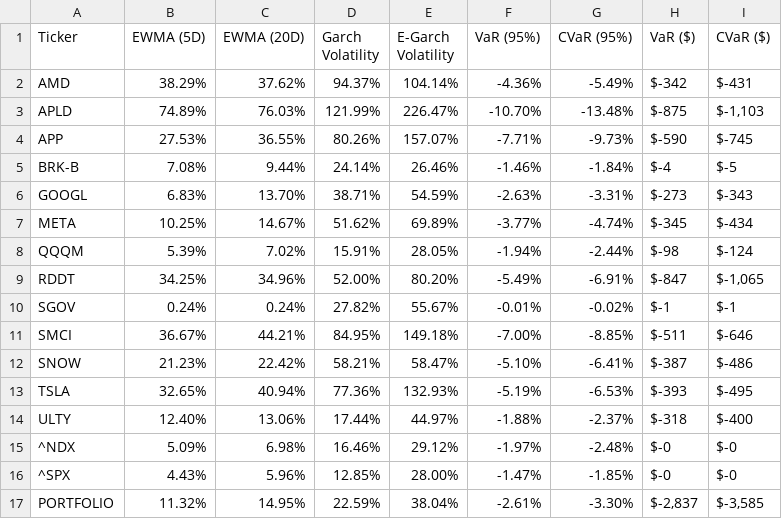
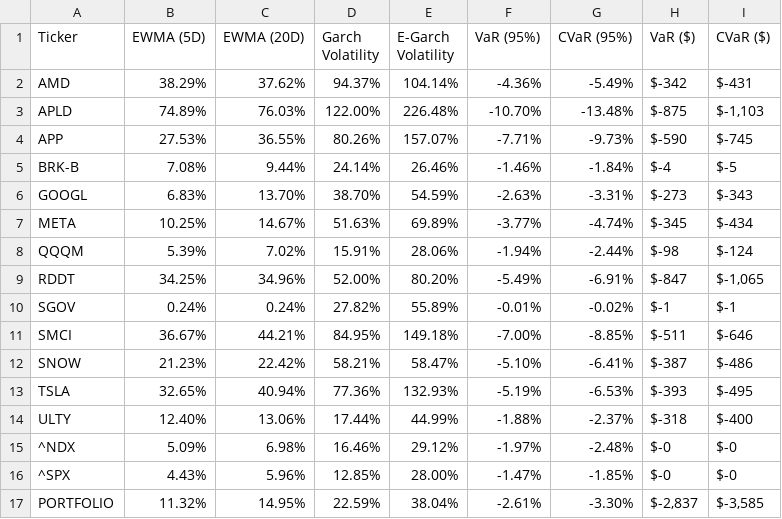
Before and after one commit to avo427/daisy_risk_engine, a CSV file: data/forecast_metrics.csv, drawn as a sheet.

```diff
--- a/data/forecast_metrics.csv
+++ b/data/forecast_metrics.csv
@@ -2,10 +2,10 @@ Ticker,EWMA (5D),EWMA (20D),Garch Volatility,E-Garch Volatility,VaR (95%),CVaR (
 AMD,38.29%,37.62%,94.37%,104.14%,-4.36%,-5.49%,$-342,$-431
-APLD,74.89%,76.03%,121.99%,226.47%,-10.70%,-13.48%,$-875,"$-1,103"
+APLD,74.89%,76.03%,122.00%,226.48%,-10.70%,-13.48%,$-875,"$-1,103"
 APP,27.53%,36.55%,80.26%,157.07%,-7.71%,-9.73%,$-590,$-745
 BRK-B,7.08%,9.44%,24.14%,26.46%,-1.46%,-1.84%,$-4,$-5
-GOOGL,6.83%,13.70%,38.71%,54.59%,-2.63%,-3.31%,$-273,$-343
-META,10.25%,14.67%,51.62%,69.89%,-3.77%,-4.74%,$-345,$-434
-QQQM,5.39%,7.02%,15.91%,28.05%,-1.94%,-2.44%,$-98,$-124
+GOOGL,6.83%,13.70%,38.70%,54.59%,-2.63%,-3.31%,$-273,$-343
+META,10.25%,14.67%,51.63%,69.89%,-3.77%,-4.74%,$-345,$-434
+QQQM,5.39%,7.02%,15.91%,28.06%,-1.94%,-2.44%,$-98,$-124
 RDDT,34.25%,34.96%,52.00%,80.20%,-5.49%,-6.91%,$-847,"$-1,065"
-SGOV,0.24%,0.24%,27.82%,55.67%,-0.01%,-0.02%,$-1,$-1
+SGOV,0.24%,0.24%,27.82%,55.89%,-0.01%,-0.02%,$-1,$-1
 SMCI,36.67%,44.21%,84.95%,149.18%,-7.00%,-8.85%,$-511,$-646
@@ -13,3 +13,3 @@ SNOW,21.23%,22.42%,58.21%,58.47%,-5.10%,-6.41%,$-387,$-486
 TSLA,32.65%,40.94%,77.36%,132.93%,-5.19%,-6.53%,$-393,$-495
-ULTY,12.40%,13.06%,17.44%,44.97%,-1.88%,-2.37%,$-318,$-400
+ULTY,12.40%,13.06%,17.44%,44.99%,-1.88%,-2.37%,$-318,$-400
 ^NDX,5.09%,6.98%,16.46%,29.12%,-1.97%,-2.48%,$-0,$-0
```
Also changed, not shown: data/factor_exposures.csv, data/factor_returns.csv, 11 other files.
